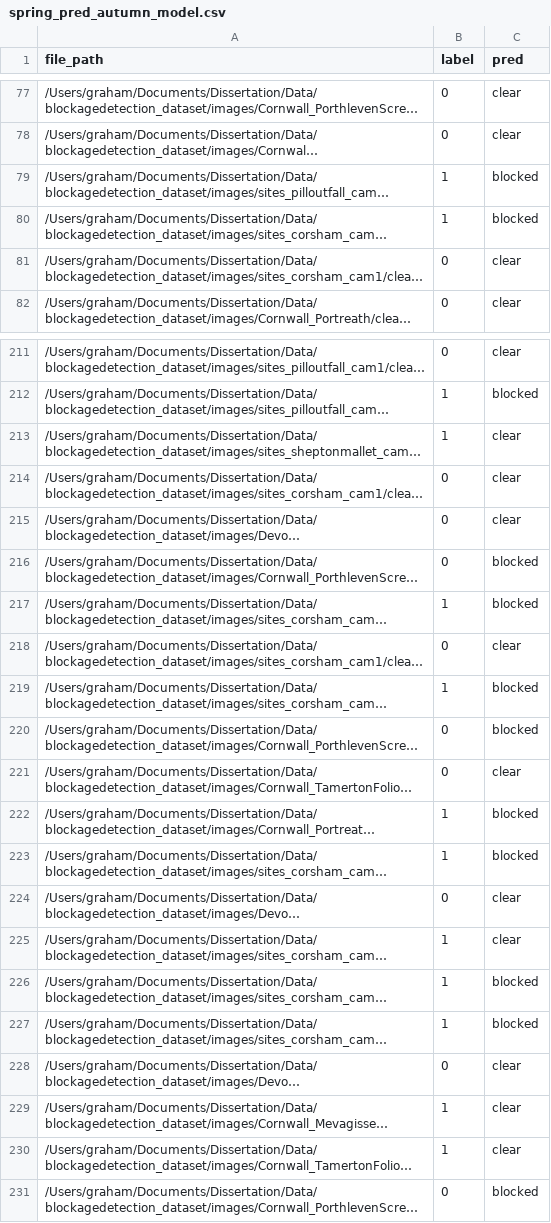
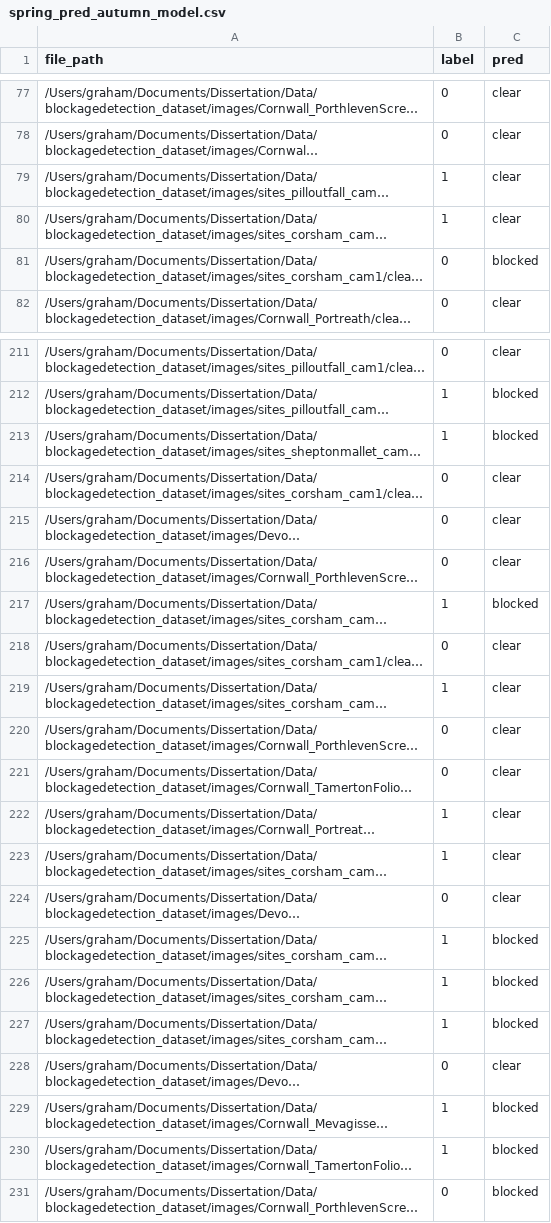
Before and after one commit to grahamdavies15/flood-prevention-cnn, a CSV file: csvs/spring_pred_autumn_model.csv, drawn as a sheet; only a part is shown, gaps mark what is left out; long unchanged cells end in …; the diff covers the shown part only; the diff names each change by its address in the sheet, - before the commit and + after, or states it on an @@ line.

```diff
--- a/csvs/spring_pred_autumn_model.csv
+++ b/csvs/spring_pred_autumn_model.csv
-C79:C80 (pred): blocked
+C79:C80 (pred): clear
-C81 (pred): clear
+C81 (pred): blocked
-C213 (pred): clear
+C213 (pred): blocked
-C216 (pred): blocked
+C216 (pred): clear
-C219:C220 (pred): blocked
+C219:C220 (pred): clear
-C222:C223 (pred): blocked
+C222:C223 (pred): clear
-C225 (pred): clear
+C225 (pred): blocked
-C229:C230 (pred): clear
+C229:C230 (pred): blocked
```
Also changed, not shown: 75 edited cells elsewhere in this file, csvs/autumn_pred_autumn_model.csv, csvs/autumn_pred_winter_model.csv, 11 other files.
